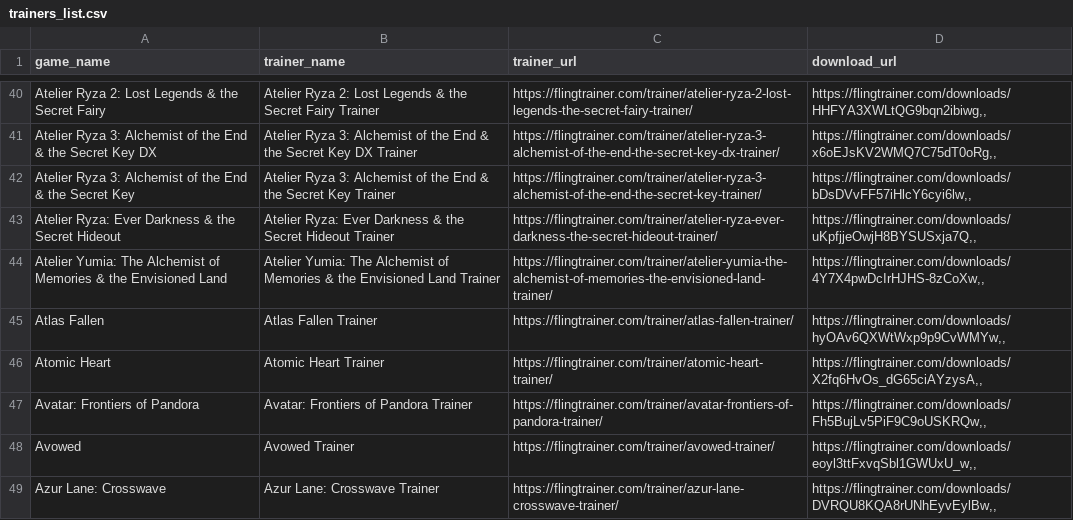
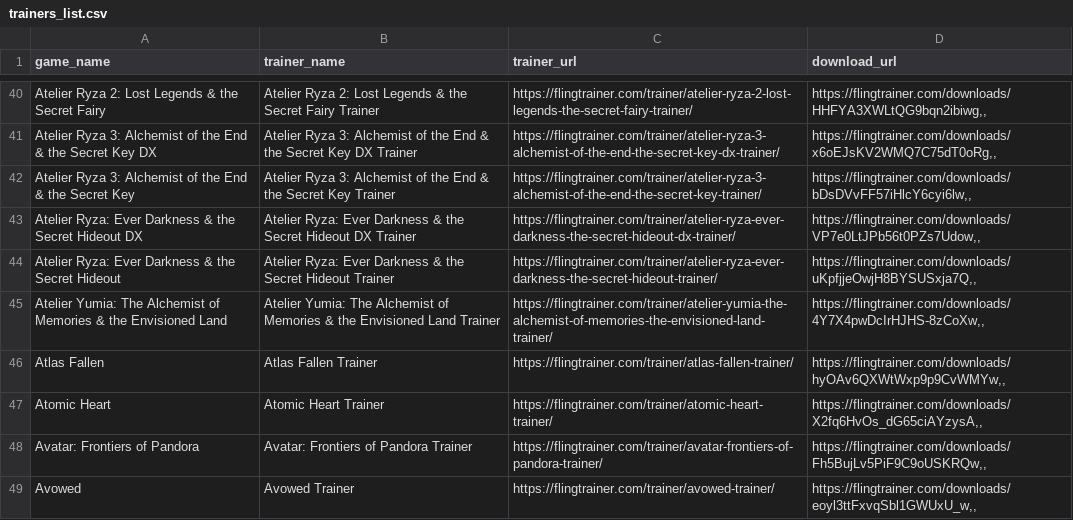
Before and after one commit to Karasukaigan/game-trainer-manager, a CSV file: app/resources/trainers_list.csv, drawn as a sheet; only a part is shown, gaps mark what is left out; the shorter side is filled out with more unchanged rows.

Commit message:
Update trainers_list.csv

```diff
--- a/app/resources/trainers_list.csv
+++ b/app/resources/trainers_list.csv
@@ -42,2 +42,3 @@ Atelier Ryza 3: Alchemist of the End & the Secret Key DX,Atelier Ryza 3: Alchemi
 Atelier Ryza 3: Alchemist of the End & the Secret Key,Atelier Ryza 3: Alchemist of the End & the Secret Key Trainer,https://flingtrainer.com/trainer/atelier-ryza-3-alchemist-of-the-end-the-secret-key-trainer/,"https://flingtrainer.com/downloads/bDsDVvFF57iHlcY6cyi6lw,,"
+Atelier Ryza: Ever Darkness & the Secret Hideout DX,Atelier Ryza: Ever Darkness & the Secret Hideout DX Trainer,https://flingtrainer.com/trainer/atelier-ryza-ever-darkness-the-secret-hideout-dx-trainer/,"https://flingtrainer.com/downloads/VP7e0LtJPb56t0PZs7Udow,,"
 Atelier Ryza: Ever Darkness & the Secret Hideout,Atelier Ryza: Ever Darkness & the Secret Hideout Trainer,https://flingtrainer.com/trainer/atelier-ryza-ever-darkness-the-secret-hideout-trainer/,"https://flingtrainer.com/downloads/uKpfjjeOwjH8BYSUSxja7Q,,"
```
